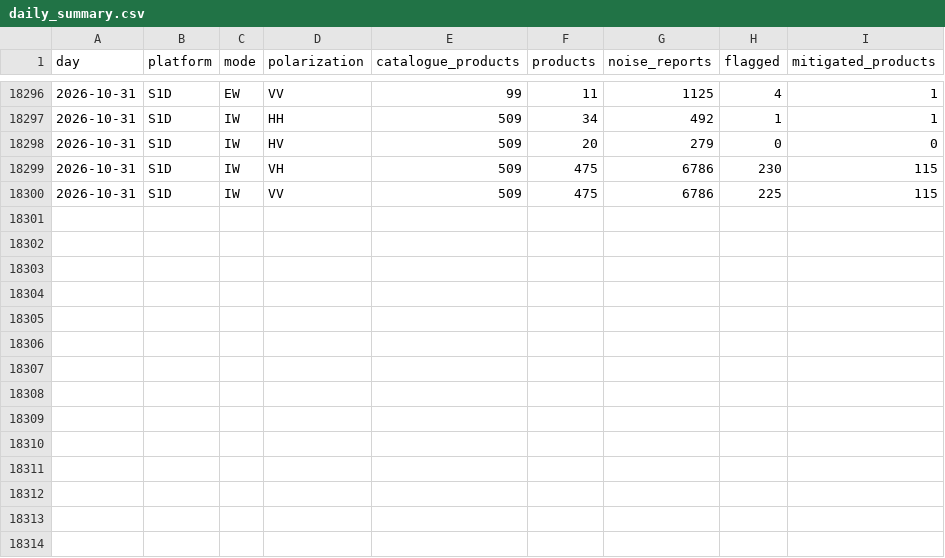
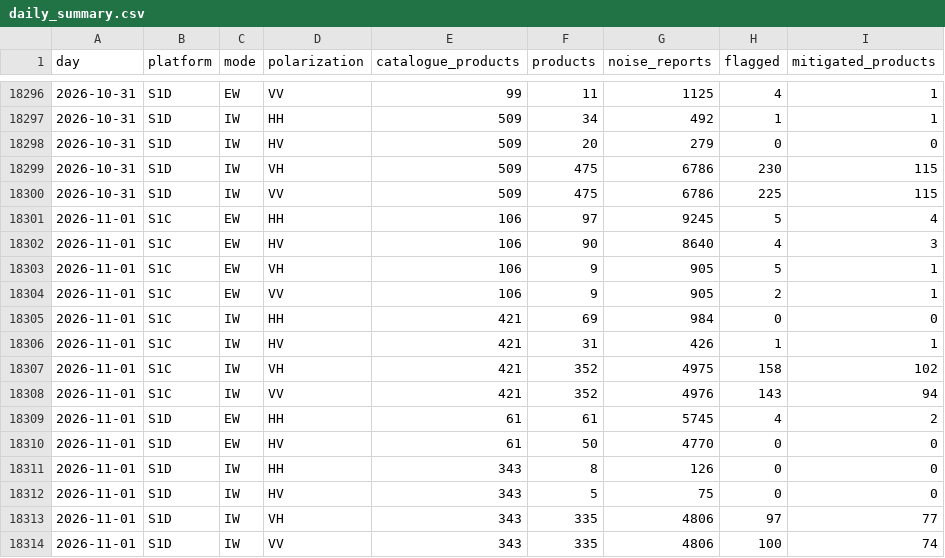
Before and after one commit to egagli/s1-rfi-inventory, a CSV file: data/daily_summary.csv, drawn as a sheet; only a part is shown, gaps mark what is left out.

```diff
--- a/data/daily_summary.csv
+++ b/data/daily_summary.csv
@@ -18300 +18300,15 @@ day,platform,mode,polarization,catalogue_products,products,noise_reports,flagged
 2026-10-31,S1D,IW,VV,509,475,6786,225,115
+2026-11-01,S1C,EW,HH,106,97,9245,5,4
+2026-11-01,S1C,EW,HV,106,90,8640,4,3
+2026-11-01,S1C,EW,VH,106,9,905,5,1
+2026-11-01,S1C,EW,VV,106,9,905,2,1
+2026-11-01,S1C,IW,HH,421,69,984,0,0
+2026-11-01,S1C,IW,HV,421,31,426,1,1
+2026-11-01,S1C,IW,VH,421,352,4975,158,102
+2026-11-01,S1C,IW,VV,421,352,4976,143,94
+2026-11-01,S1D,EW,HH,61,61,5745,4,2
+2026-11-01,S1D,EW,HV,61,50,4770,0,0
+2026-11-01,S1D,IW,HH,343,8,126,0,0
+2026-11-01,S1D,IW,HV,343,5,75,0,0
+2026-11-01,S1D,IW,VH,343,335,4806,97,77
+2026-11-01,S1D,IW,VV,343,335,4806,100,74
```
